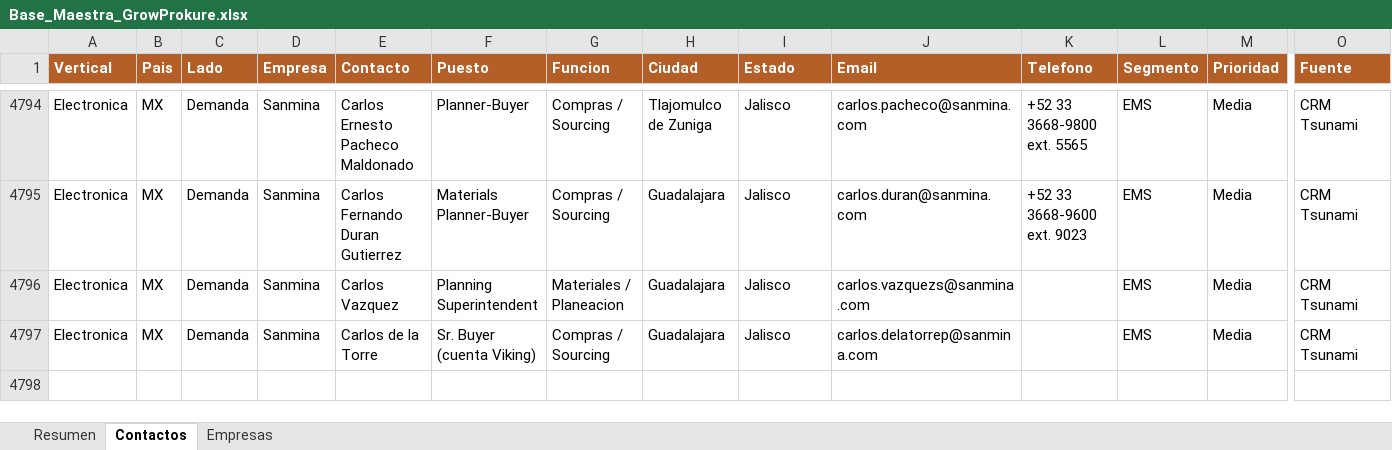
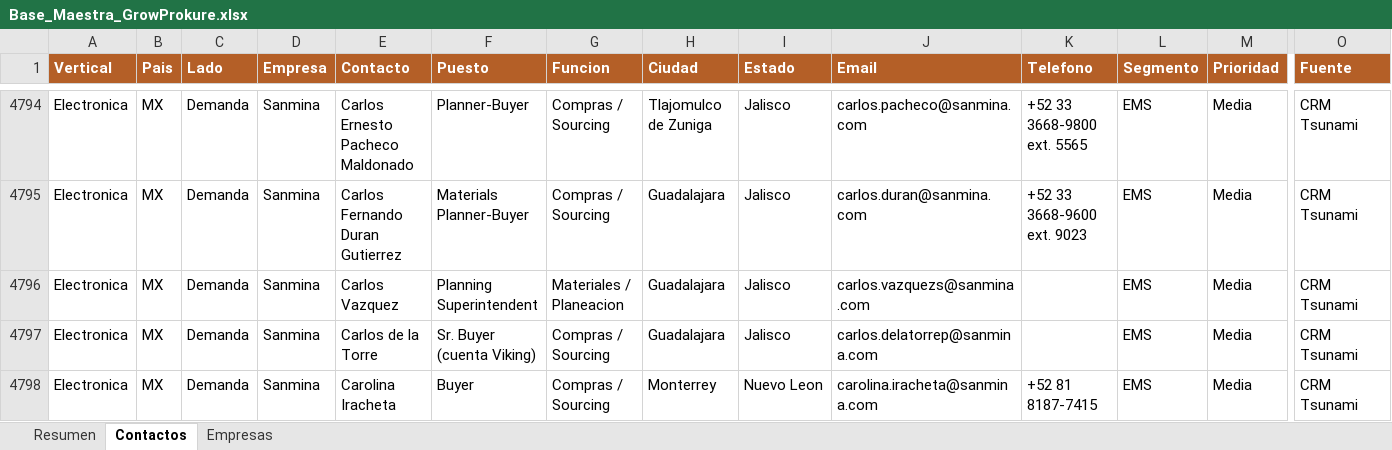
Before and after one commit to carlosmoreno793508/Cosas-Carlos, an Excel workbook: GrowProkure/05-Recursos/Base_Maestra_GrowProkure.xlsx, sheet Contactos, drawn as a sheet; only a part is shown, gaps mark what is left out; values as stored, in another font and other column widths than the file's, no borders; rows hold the shown columns only; the diff names each change by its address in the sheet, - before the commit and + after, or states it on an @@ line.

```diff
--- a/GrowProkure/05-Recursos/Base_Maestra_GrowProkure.xlsx (sheet Contactos)
+++ b/GrowProkure/05-Recursos/Base_Maestra_GrowProkure.xlsx (sheet Contactos)
+row 4798: Electronica | MX | Demanda | Sanmina | Carolina Iracheta | Buyer | Compras / Sourcing | Monterrey | Nuevo Leon | carolina.iracheta@sanmina.com | +52 81 8187-7415 | EMS | Media | CRM Tsunami
```
